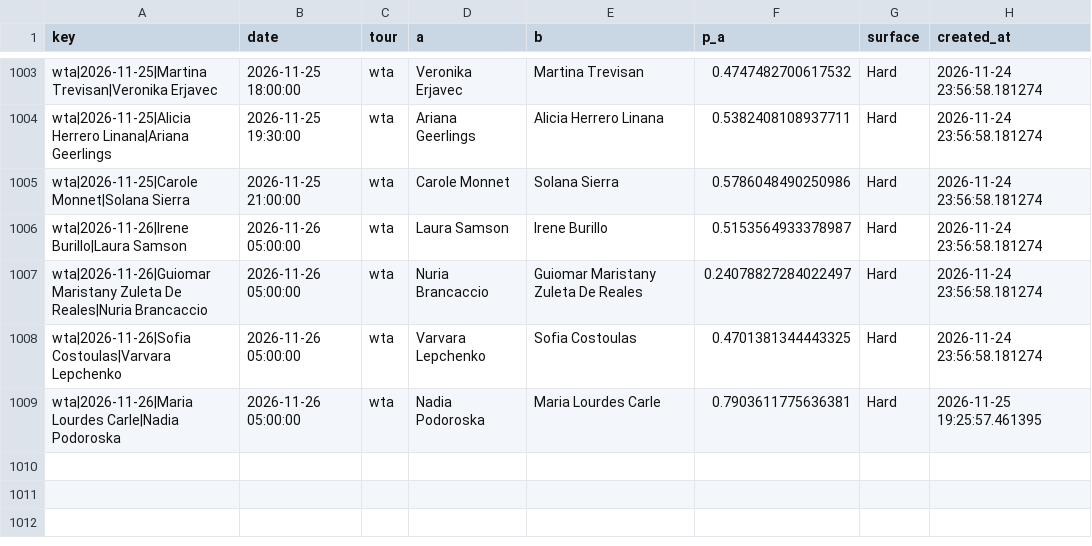
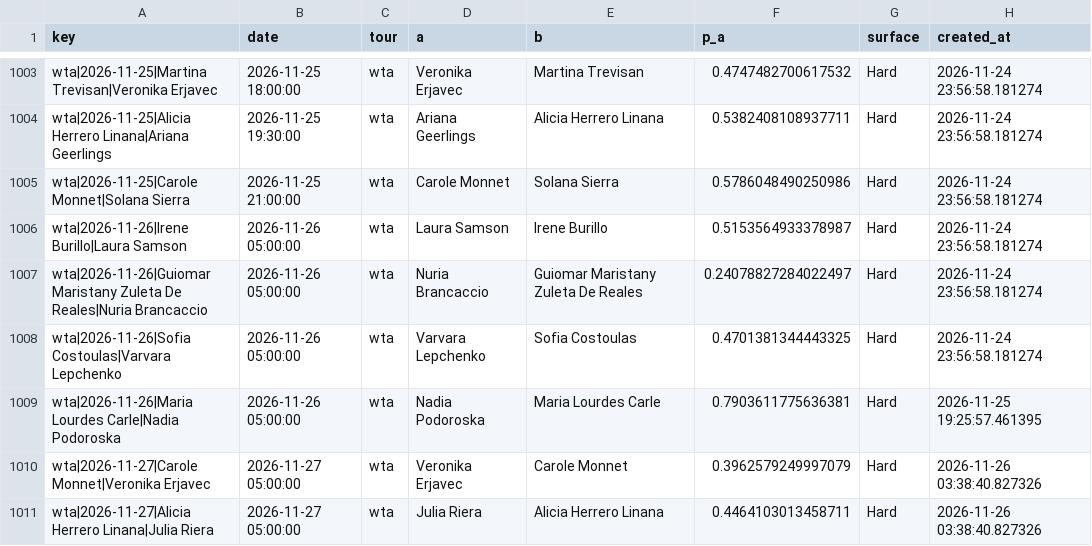
Before and after one commit to majovec/1, a CSV file: data/tennis_log.csv, drawn as a sheet; only a part is shown, gaps mark what is left out; the diff names each change by its address in the sheet, - before the commit and + after, or states it on an @@ line.

```diff
--- a/data/tennis_log.csv
+++ b/data/tennis_log.csv
+row 1010: wta|2026-11-27|Carole Monnet|Veronika Erjavec | 2026-11-27 05:00:00 | wta | Veronika Erjavec | Carole Monnet | 0.3962579249997079 | Hard | 2026-11-26 03:38:40.827326
+row 1011: wta|2026-11-27|Alicia Herrero Linana|Julia Riera | 2026-11-27 05:00:00 | wta | Julia Riera | Alicia Herrero Linana | 0.4464103013458711 | Hard | 2026-11-26 03:38:40.827326
```
Also changed, not shown: data/matches.csv, data/predictions_log.csv, 6 other files.
